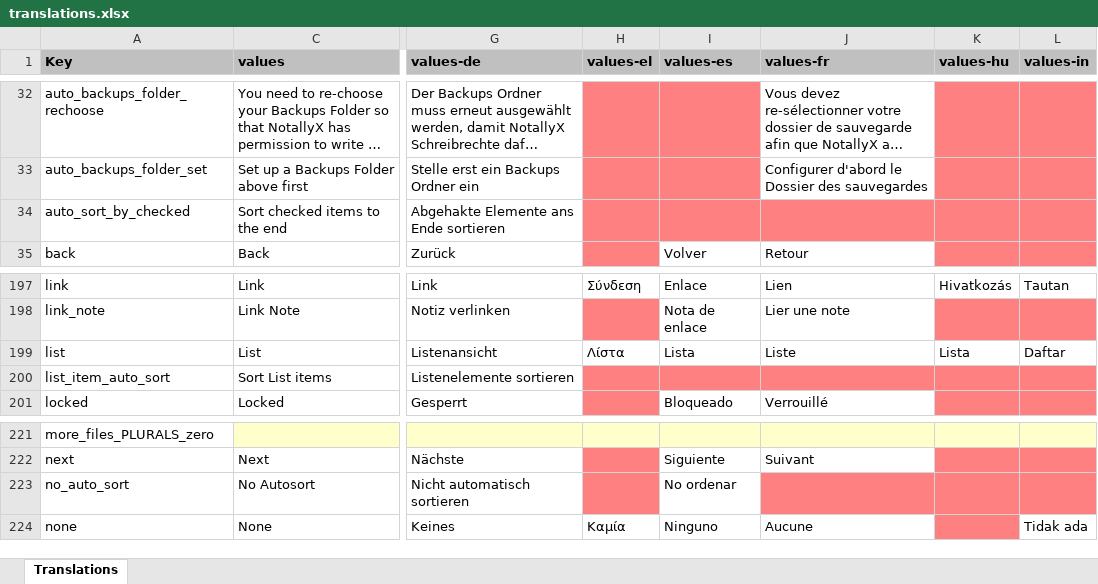
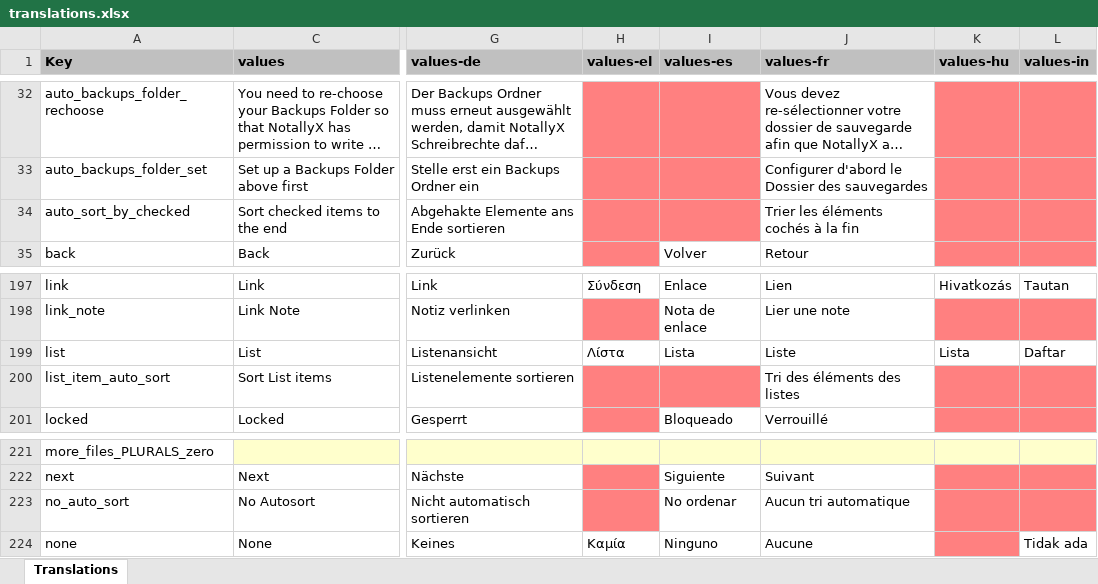
Before and after one commit to jseymoerti/NotallyX, an Excel workbook: app/translations.xlsx, sheet Translations, drawn as a sheet; only a part is shown, gaps mark what is left out; long unchanged cells end in …; values as stored, in another font and other column widths than the file's, no borders; charts and pictures not drawn; the diff names each change by its address in the sheet, - before the commit and + after, or states it on an @@ line.

```diff
--- a/app/translations.xlsx (sheet Translations)
+++ b/app/translations.xlsx (sheet Translations)
-J34 (values-fr): (empty)
+J34 (values-fr): Trier les éléments cochés à la fin
-J34 fill: #FF8080
+J34 fill: none
-J200 (values-fr): (empty)
+J200 (values-fr): Tri des éléments des listes
-J200 fill: #FF8080
+J200 fill: none
-J223 (values-fr): (empty)
+J223 (values-fr): Aucun tri automatique
-J223 fill: #FF8080
+J223 fill: none
```
Also changed, not shown: 1 other file.
